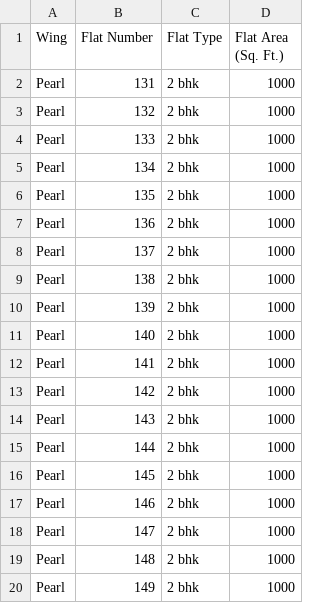
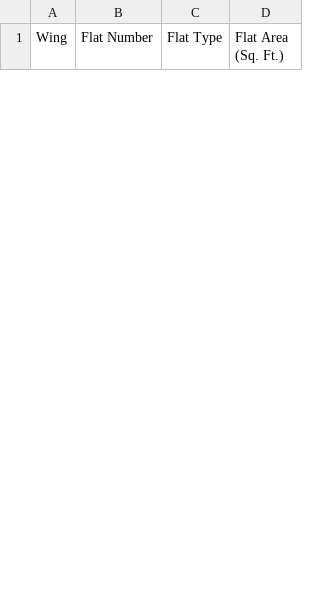
Before and after one commit to TheTypoMaster/Housingmatters, a CSV file: app/webroot/csv_file/Unit Configuration Import.csv, drawn as a sheet; only a part is shown; removed rows and columns are numbered as before the commit, all else as after; the diff covers the shown part only; the diff names each change by its address in the sheet, - before the commit and + after, or states it on an @@ line.

```diff
--- a/app/webroot/csv_file/Unit Configuration Import.csv
+++ b/app/webroot/csv_file/Unit Configuration Import.csv
-row 2: Pearl | 131 | 2 bhk | 1000
-row 3: Pearl | 132 | 2 bhk | 1000
-row 4: Pearl | 133 | 2 bhk | 1000
-row 5: Pearl | 134 | 2 bhk | 1000
-row 6: Pearl | 135 | 2 bhk | 1000
-row 7: Pearl | 136 | 2 bhk | 1000
-row 8: Pearl | 137 | 2 bhk | 1000
-row 9: Pearl | 138 | 2 bhk | 1000
-row 10: Pearl | 139 | 2 bhk | 1000
-row 11: Pearl | 140 | 2 bhk | 1000
-row 12: Pearl | 141 | 2 bhk | 1000
-row 13: Pearl | 142 | 2 bhk | 1000
-row 14: Pearl | 143 | 2 bhk | 1000
-row 15: Pearl | 144 | 2 bhk | 1000
-row 16: Pearl | 145 | 2 bhk | 1000
-row 17: Pearl | 146 | 2 bhk | 1000
-row 18: Pearl | 147 | 2 bhk | 1000
-row 19: Pearl | 148 | 2 bhk | 1000
-row 20: Pearl | 149 | 2 bhk | 1000
```
Also changed, not shown: 20 added rows and 12 removed rows elsewhere in this file, 13 other files.
